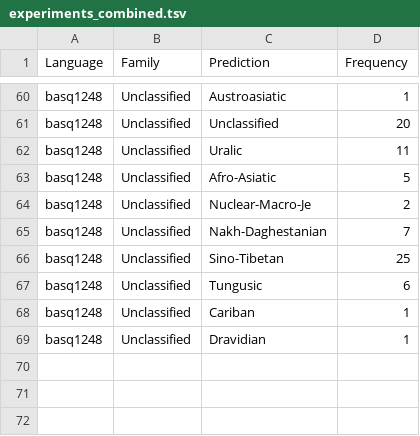
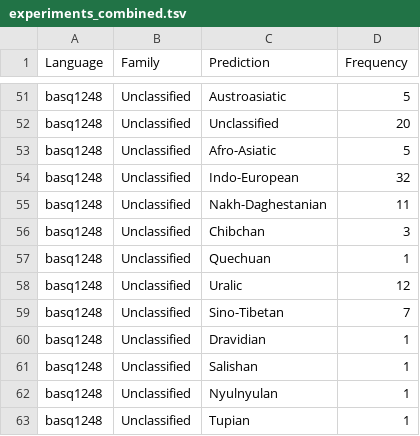
Before and after one commit to lexibank/ala, a TSV file: examples/results/experiments_combined.tsv, drawn as a sheet; only a part is shown, gaps mark what is left out; removed rows and columns are numbered as before the commit, all else as after; the diff covers the shown part only; the diff names each change by its address in the sheet, - before the commit and + after, or states it on an @@ line.

```diff
--- a/examples/results/experiments_combined.tsv
+++ b/examples/results/experiments_combined.tsv
-D51 (Frequency): 1
+D51 (Frequency): 5
-row 62: basq1248 | Unclassified | Uralic | 11
-C54 (Prediction): Nuclear-Macro-Je
+C54 (Prediction): Indo-European
-D54 (Frequency): 2
+D54 (Frequency): 32
-D55 (Frequency): 7
+D55 (Frequency): 11
-C56 (Prediction): Sino-Tibetan
+C56 (Prediction): Chibchan
-D56 (Frequency): 25
+D56 (Frequency): 3
-C57 (Prediction): Tungusic
+C57 (Prediction): Quechuan
-D57 (Frequency): 6
+D57 (Frequency): 1
-C58 (Prediction): Cariban
+C58 (Prediction): Uralic
-D58 (Frequency): 1
+D58 (Frequency): 12
+row 59: basq1248 | Unclassified | Sino-Tibetan | 7
+row 61: basq1248 | Unclassified | Salishan | 1
+row 62: basq1248 | Unclassified | Nyulnyulan | 1
+row 63: basq1248 | Unclassified | Tupian | 1
```
Also changed, not shown: 8 added rows, 17 removed rows and 36 edited cells elsewhere in this file, examples/results/experiments_grambank.tsv, examples/results/experiments_lexibank.tsv.
